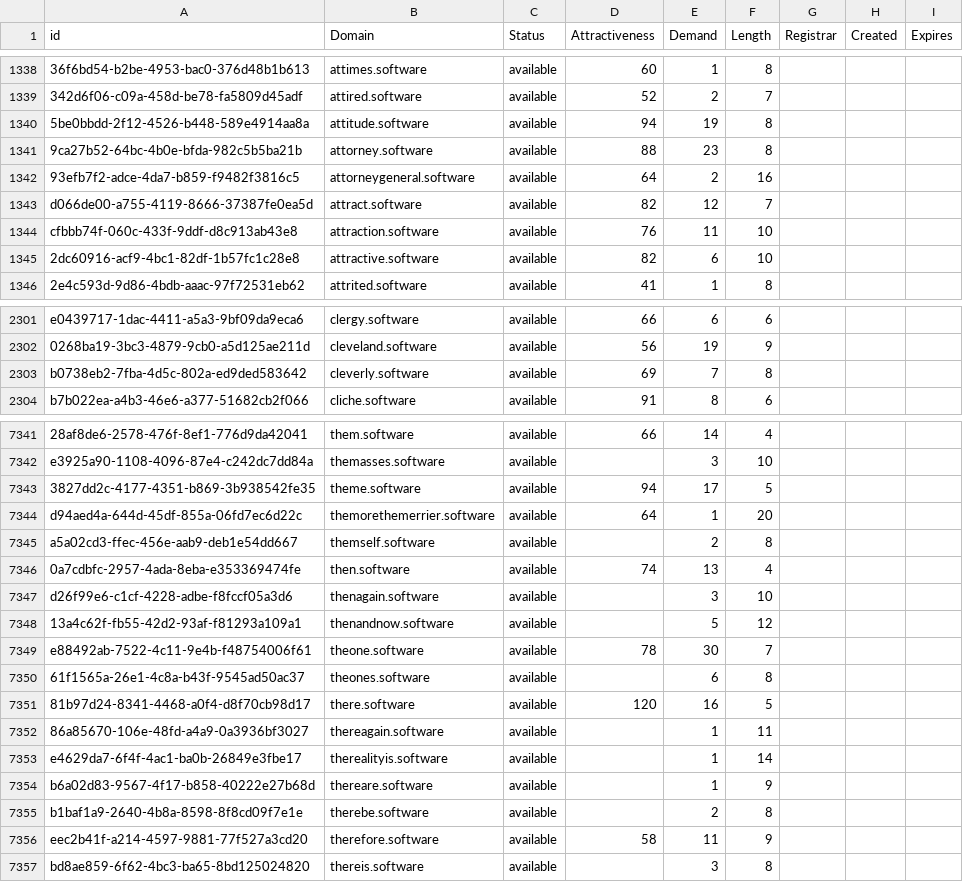
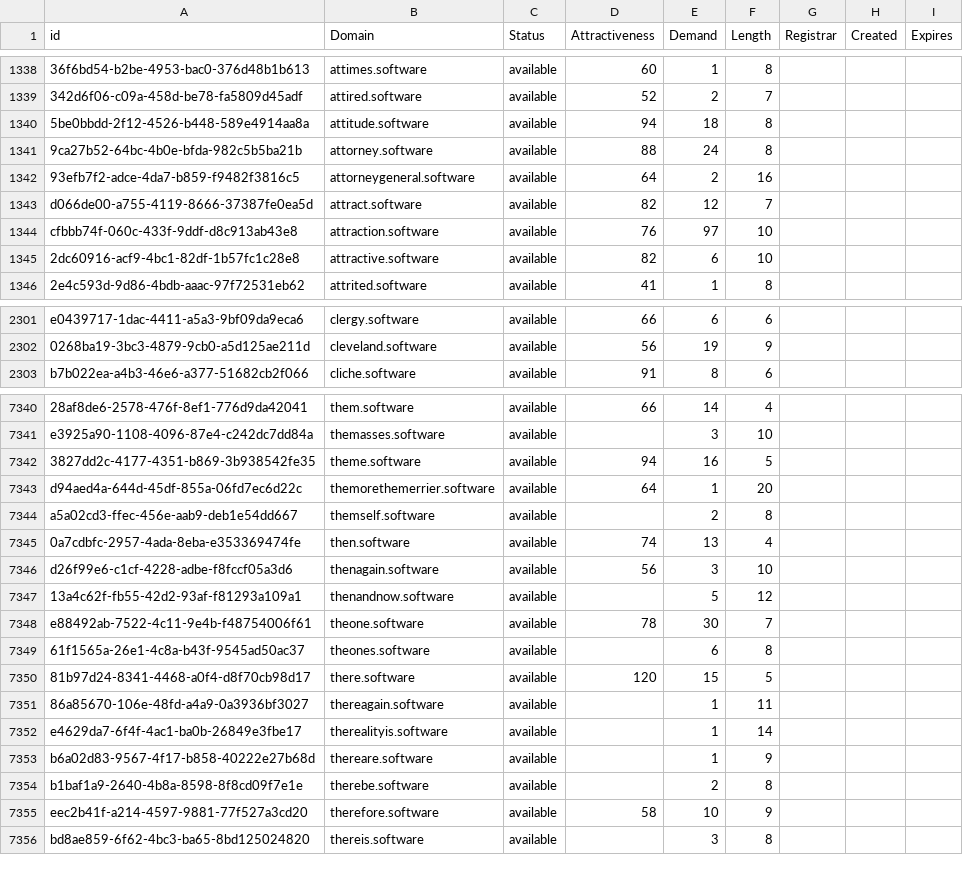
Before and after one commit to UniqueDomains/software-oneword-domains, a CSV file: software.csv, drawn as a sheet; only a part is shown, gaps mark what is left out; removed rows and columns are numbered as before the commit, all else as after; the diff covers the shown part only; the diff names each change by its address in the sheet, - before the commit and + after, or states it on an @@ line.

Commit message:
Domains update

```diff
--- a/software.csv
+++ b/software.csv
-E1340 (Demand): 19
+E1340 (Demand): 18
-E1341 (Demand): 23
+E1341 (Demand): 24
-E1344 (Demand): 11
+E1344 (Demand): 97
-row 2303: b0738eb2-7fba-4d5c-802a-ed9ded583642 | cleverly.software | available | 69 | 7 | 8
-E7342 (Demand): 17
+E7342 (Demand): 16
-D7346 (Attractiveness): (empty)
+D7346 (Attractiveness): 56
-E7350 (Demand): 16
+E7350 (Demand): 15
-E7355 (Demand): 11
+E7355 (Demand): 10
```
Also changed, not shown: 177 edited cells elsewhere in this file, 2 other files.
